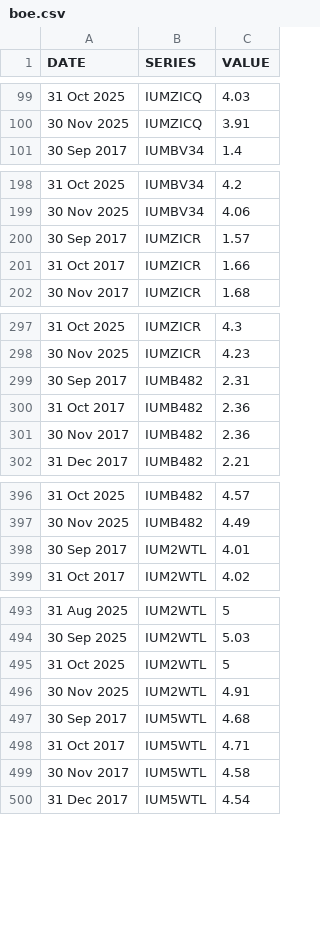
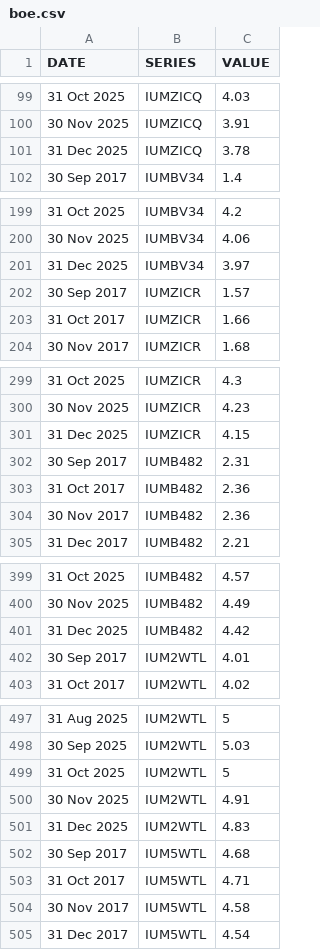
Before and after one commit to ONSdigital/bank-of-england-flat-data, a CSV file: boe.csv, drawn as a sheet; only a part is shown, gaps mark what is left out; the diff covers the shown part only; the diff names each change by its address in the sheet, - before the commit and + after, or states it on an @@ line.

```diff
--- a/boe.csv
+++ b/boe.csv
+row 101: 31 Dec 2025 | IUMZICQ | 3.78
+row 201: 31 Dec 2025 | IUMBV34 | 3.97
+row 301: 31 Dec 2025 | IUMZICR | 4.15
+row 401: 31 Dec 2025 | IUMB482 | 4.42
+row 501: 31 Dec 2025 | IUM2WTL | 4.83
```
Also changed, not shown: 4 added rows elsewhere in this file, 1 other file.
